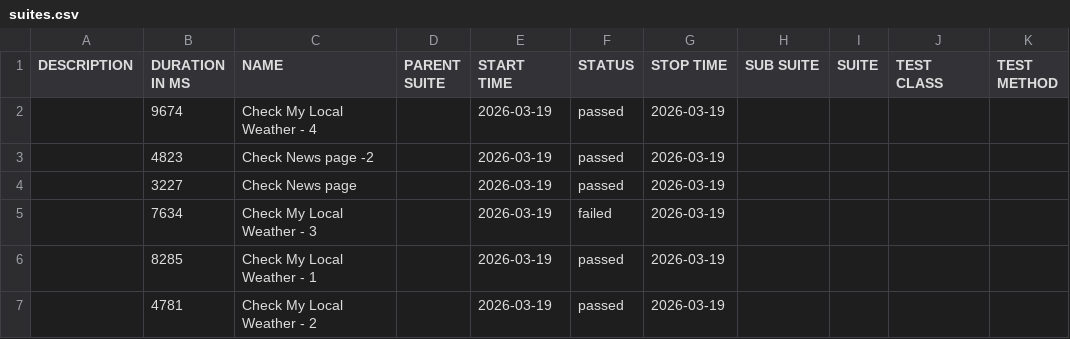
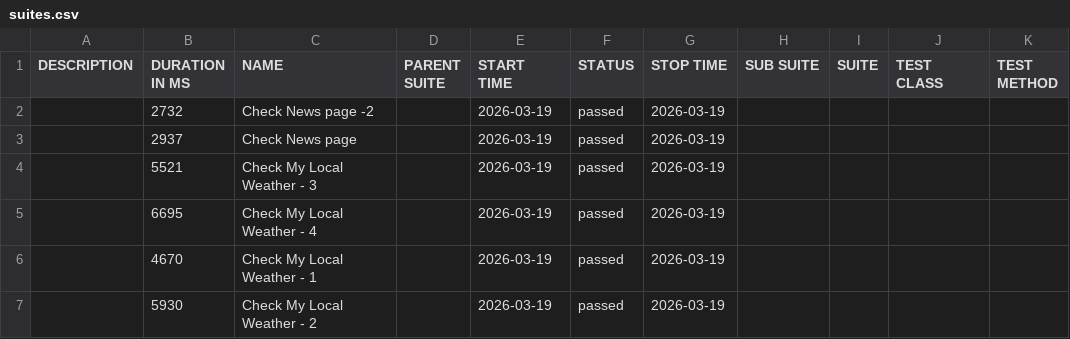
Before and after one commit to zabiullak/ReqnrollWithPlaywright, a CSV file: data/suites.csv, drawn as a sheet.

```diff
--- a/data/suites.csv
+++ b/data/suites.csv
@@ -1,7 +1,7 @@
 "DESCRIPTION","DURATION IN MS","NAME","PARENT SUITE","START TIME","STATUS","STOP TIME","SUB SUITE","SUITE","TEST CLASS","TEST METHOD"
-"","9674","Check My Local Weather - 4","","2026-03-19","passed","2026-03-19","","","",""
-"","4823","Check News page -2","","2026-03-19","passed","2026-03-19","","","",""
-"","3227","Check News page","","2026-03-19","passed","2026-03-19","","","",""
-"","7634","Check My Local Weather - 3","","2026-03-19","failed","2026-03-19","","","",""
-"","8285","Check My Local Weather - 1","","2026-03-19","passed","2026-03-19","","","",""
-"","4781","Check My Local Weather - 2","","2026-03-19","passed","2026-03-19","","","",""
+"","2732","Check News page -2","","2026-03-19","passed","2026-03-19","","","",""
+"","2937","Check News page","","2026-03-19","passed","2026-03-19","","","",""
+"","5521","Check My Local Weather - 3","","2026-03-19","passed","2026-03-19","","","",""
+"","6695","Check My Local Weather - 4","","2026-03-19","passed","2026-03-19","","","",""
+"","4670","Check My Local Weather - 1","","2026-03-19","passed","2026-03-19","","","",""
+"","5930","Check My Local Weather - 2","","2026-03-19","passed","2026-03-19","","","",""
```
Also changed, not shown: 52 other files.
